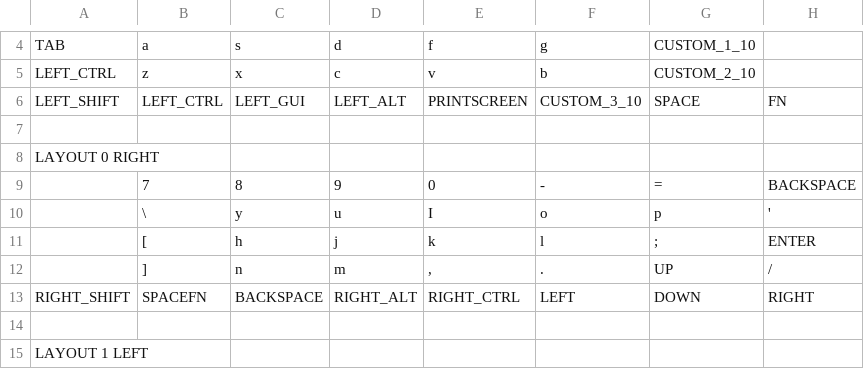
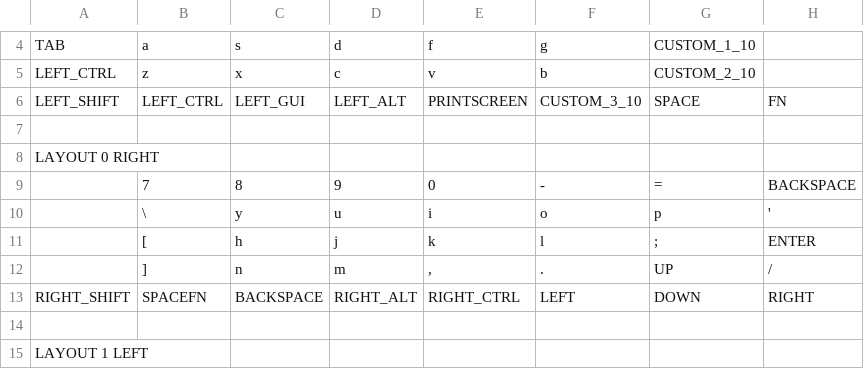
Before and after one commit to seemuth/keyboardlayout, a TSV file: DivergeIIExample.tsv, drawn as a sheet; only a part is shown, gaps mark what is left out.

```diff
--- a/DivergeIIExample.tsv
+++ b/DivergeIIExample.tsv
@@ -9,3 +9,3 @@ LAYOUT 0 RIGHT
 	7	8	9	0	-	=	BACKSPACE
-	\	y	u	I	o	p	'
+	\	y	u	i	o	p	'
 	[	h	j	k	l	;	ENTER
```
Also changed, not shown: 1 other file.
